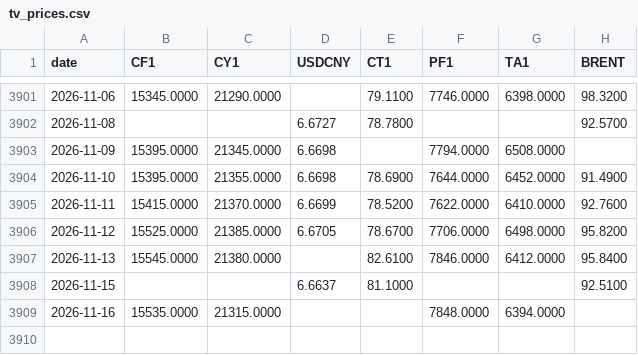
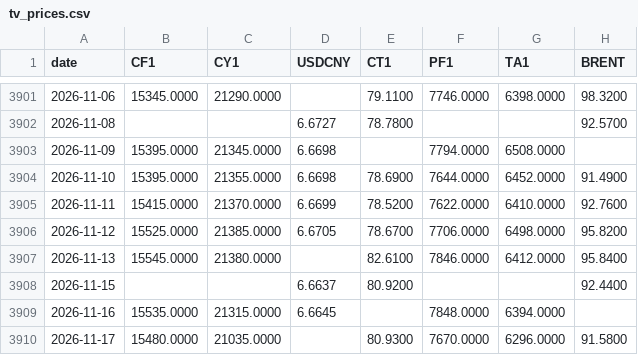
Before and after one commit to BMR-Com/Brazil--trade, a CSV file: data/china/tv_prices.csv, drawn as a sheet; only a part is shown, gaps mark what is left out.

Commit message:
data: China cotton 2026-11-17

```diff
--- a/data/china/tv_prices.csv
+++ b/data/china/tv_prices.csv
@@ -3907,3 +3907,4 @@ date,CF1,CY1,USDCNY,CT1,PF1,TA1,BRENT
 2026-11-13,15545.0000,21380.0000,,82.6100,7846.0000,6412.0000,95.8400
-2026-11-15,,,6.6637,81.1000,,,92.5100
-2026-11-16,15535.0000,21315.0000,,,7848.0000,6394.0000,
+2026-11-15,,,6.6637,80.9200,,,92.4400
+2026-11-16,15535.0000,21315.0000,6.6645,,7848.0000,6394.0000,
+2026-11-17,15480.0000,21035.0000,,80.9300,7670.0000,6296.0000,91.5800
```
Also changed, not shown: 5 other files.
